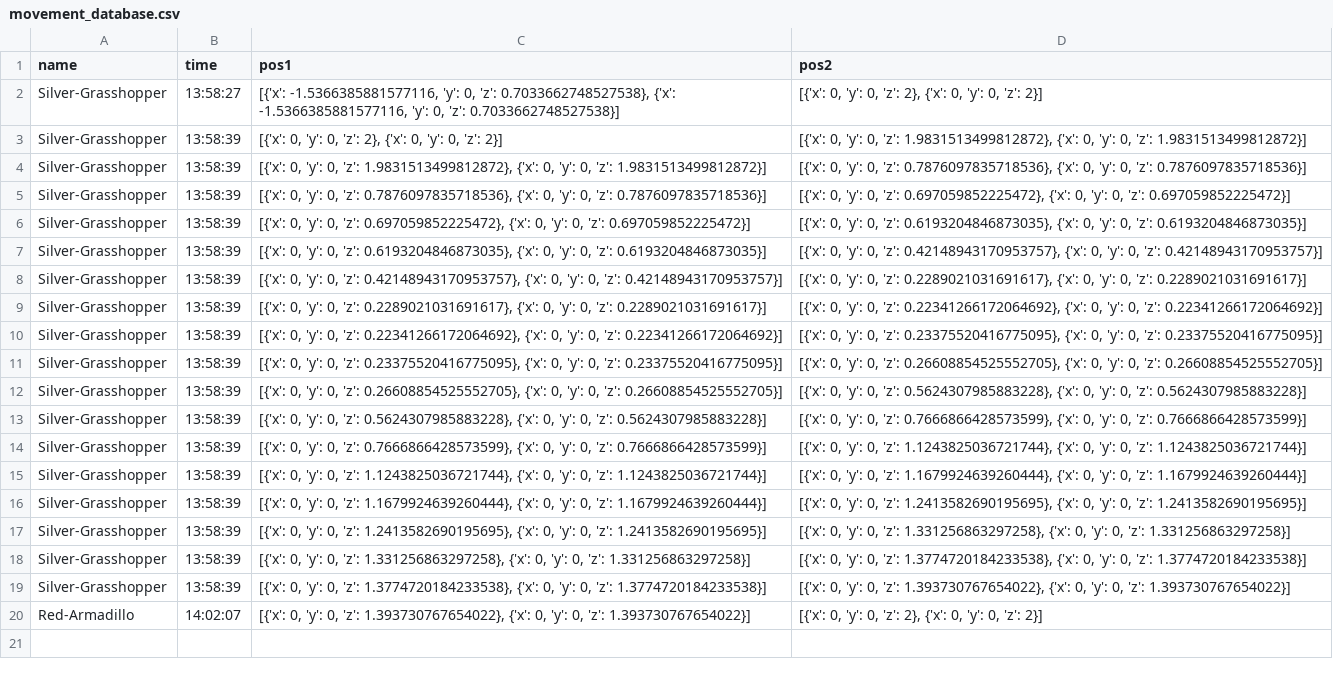
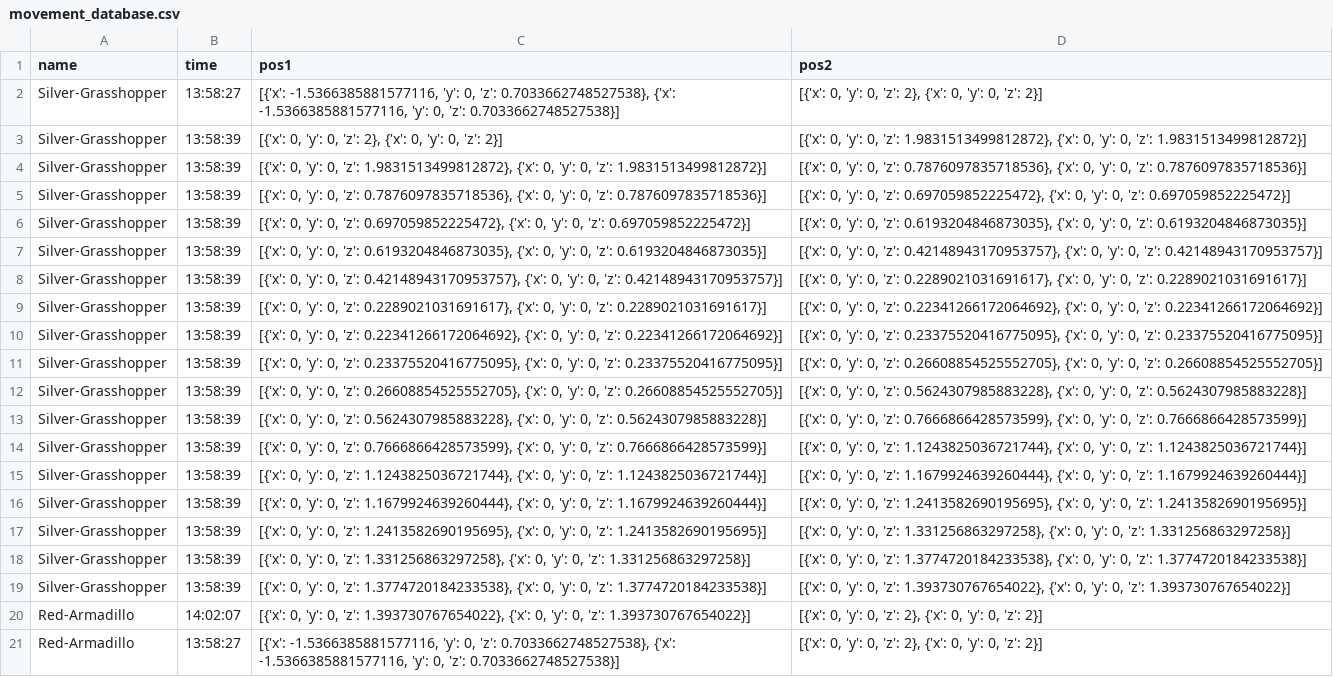
Before and after one commit to HU-ICT-LAB/WebVR-Demo, a CSV file: ai-game/datafiles/movement_database.csv, drawn as a sheet.

Commit message:
added all the databoard structure to the game

```diff
--- a/ai-game/datafiles/movement_database.csv
+++ b/ai-game/datafiles/movement_database.csv
@@ -20 +20,2 @@ Silver-Grasshopper,13:58:39,"[{'x': 0, 'y': 0, 'z': 1.3774720184233538}, {'x': 0
 Red-Armadillo,14:02:07,"[{'x': 0, 'y': 0, 'z': 1.393730767654022}, {'x': 0, 'y': 0, 'z': 1.393730767654022}]","[{'x': 0, 'y': 0, 'z': 2}, {'x': 0, 'y': 0, 'z': 2}]"
+Red-Armadillo,13:58:27,"[{'x': -1.5366385881577116, 'y': 0, 'z': 0.7033662748527538}, {'x': -1.5366385881577116, 'y': 0, 'z': 0.7033662748527538}]","[{'x': 0, 'y': 0, 'z': 2}, {'x': 0, 'y': 0, 'z': 2}]"
```
Also changed, not shown: 3 other files.
